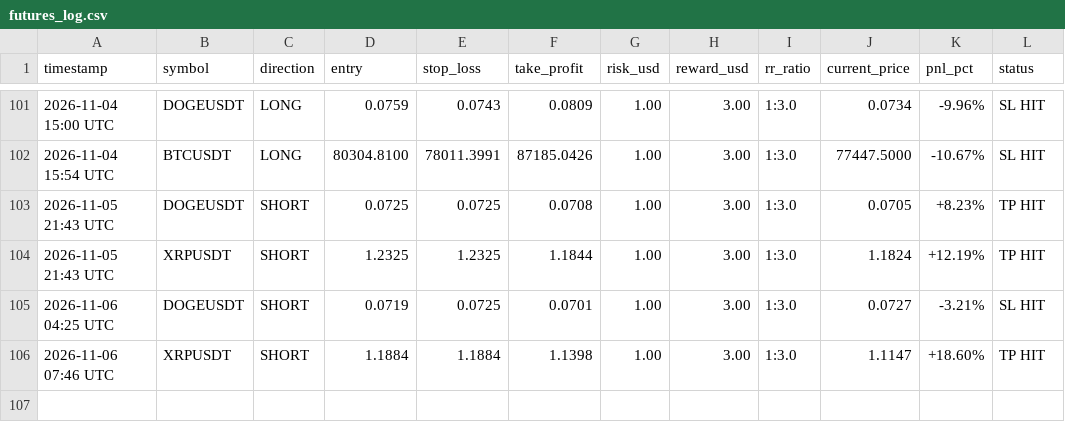
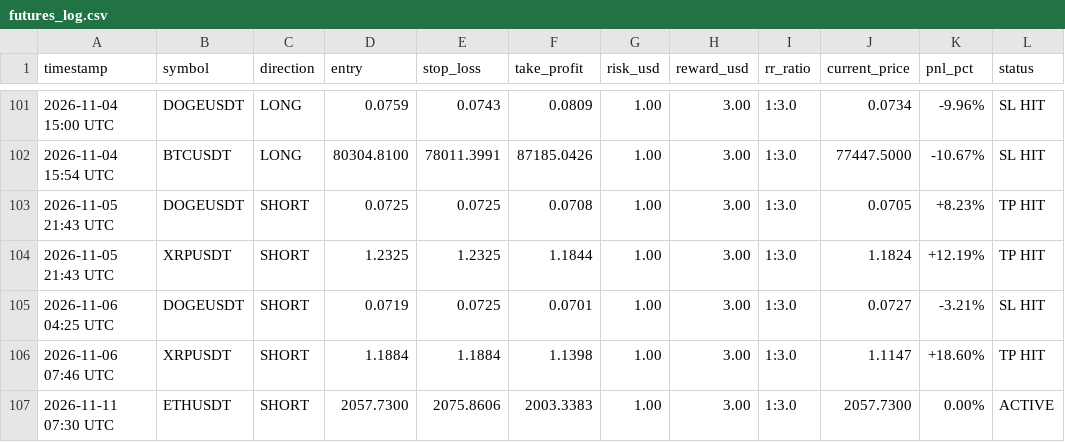
Before and after one commit to musha1229/crypto-future-bot, a CSV file: futures_log.csv, drawn as a sheet; only a part is shown, gaps mark what is left out.

```diff
--- a/futures_log.csv
+++ b/futures_log.csv
@@ -106 +106,2 @@ timestamp,symbol,direction,entry,stop_loss,take_profit,risk_usd,reward_usd,rr_ra
 2026-11-06 07:46 UTC,XRPUSDT,SHORT,1.1884,1.1884,1.1398,1.00,3.00,1:3.0,1.1147,+18.60%,TP HIT
+2026-11-11 07:30 UTC,ETHUSDT,SHORT,2057.7300,2075.8606,2003.3383,1.00,3.00,1:3.0,2057.7300,0.00%,ACTIVE
```
